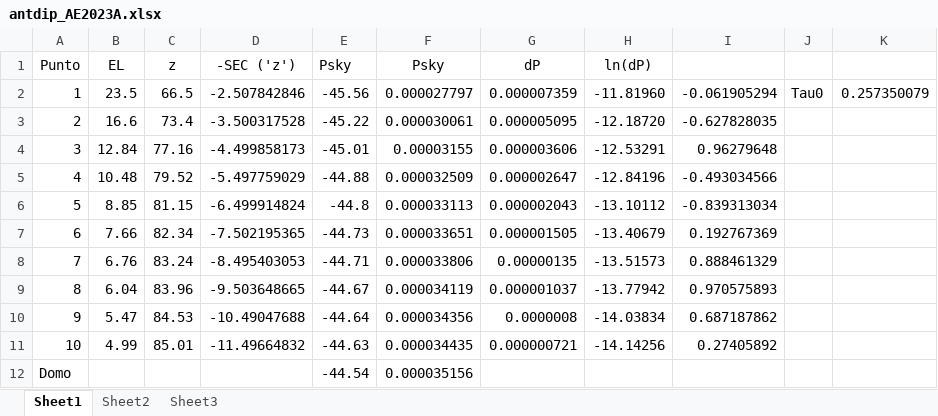
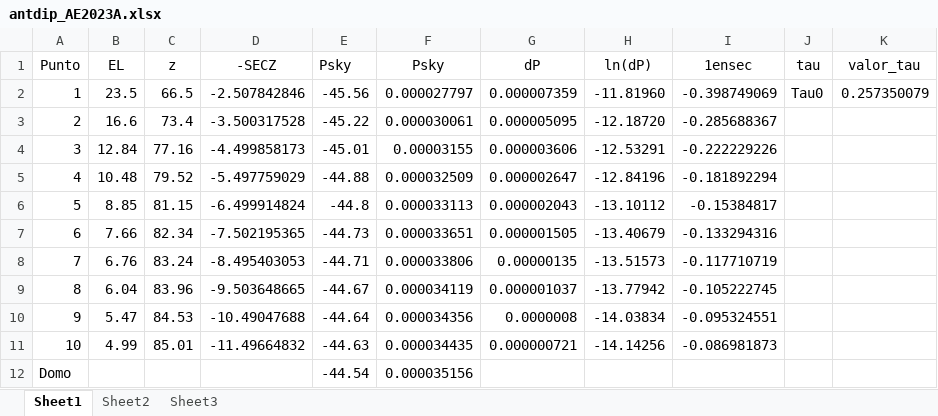
Before and after one commit to matiasopazo34/tarea-01-astro-exp, an Excel workbook: tarea 01/antdip_AE2023A.xlsx, sheet Sheet1, drawn as a sheet; values as stored, in another font and other column widths than the file's, no borders; the diff names each change by its address in the sheet, - before the commit and + after, or states it on an @@ line.

Commit message:
tarea 01 astrp

```diff
--- a/tarea 01/antdip_AE2023A.xlsx (sheet Sheet1)
+++ b/tarea 01/antdip_AE2023A.xlsx (sheet Sheet1)
-D1: -SEC ('z')
+D1: -SECZ
-I1: (empty)
+I1: 1ensec
-J1: (empty)
+J1: tau
-K1: (empty)
+K1: valor_tau
-I2 (1ensec): -0.061905294
+I2 (1ensec): -0.398749069
-I3 (1ensec): -0.627828035
+I3 (1ensec): -0.285688367
-I4 (1ensec): 0.96279648
+I4 (1ensec): -0.222229226
-I5 (1ensec): -0.493034566
+I5 (1ensec): -0.181892294
-I6 (1ensec): -0.839313034
+I6 (1ensec): -0.15384817
-I7 (1ensec): 0.192767369
+I7 (1ensec): -0.133294316
-I8 (1ensec): 0.888461329
+I8 (1ensec): -0.117710719
-I9 (1ensec): 0.970575893
+I9 (1ensec): -0.105222745
-I10 (1ensec): 0.687187862
+I10 (1ensec): -0.095324551
-I11 (1ensec): 0.27405892
+I11 (1ensec): -0.086981873
```
Also changed, not shown: 2 other files.
